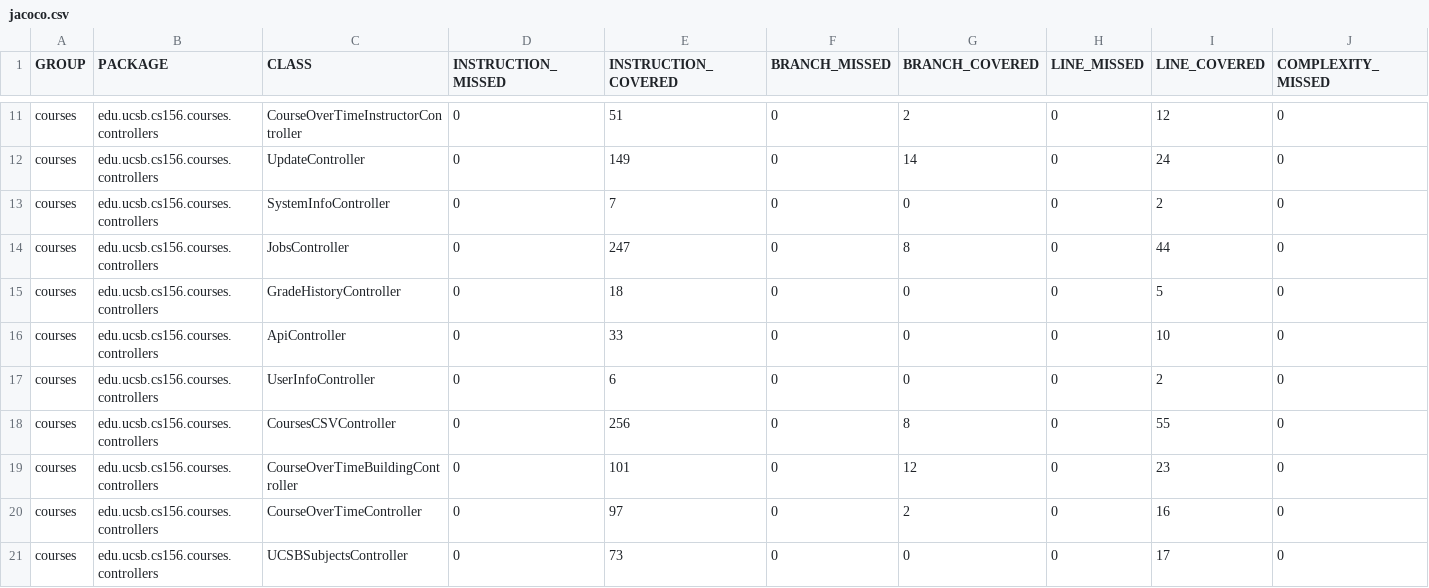
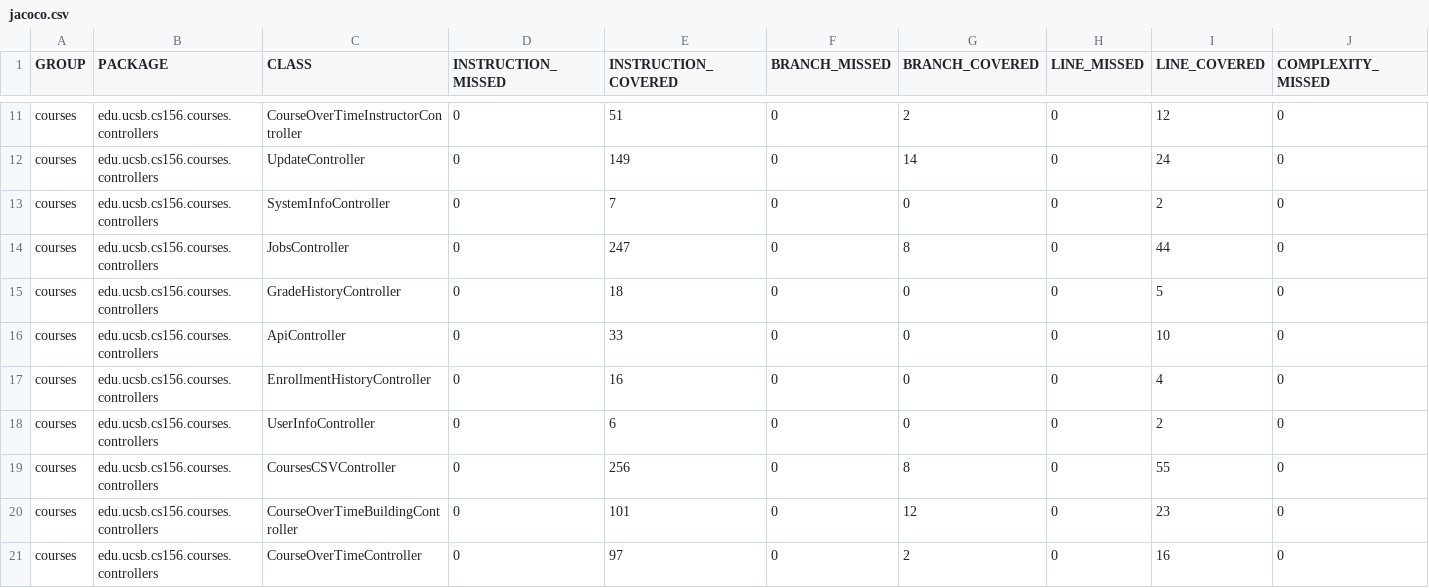
Before and after one commit to ucsb-cs156-s26/proj-courses-s26-03, a CSV file: jacoco/jacoco.csv, drawn as a sheet; only a part is shown, gaps mark what is left out; the shorter side is filled out with more unchanged rows; rows hold the shown columns only; the diff names each change by its address in the sheet, - before the commit and + after, or states it on an @@ line.

Commit message:
Deploying to gh-pages from @ ucsb-cs156-s26/proj-courses-s26-03@a661494094e392f69d65367e0a78be0de236d41e 🚀

```diff
--- a/jacoco/jacoco.csv
+++ b/jacoco/jacoco.csv
+row 17: courses | edu.ucsb.cs156.courses.controllers | EnrollmentHistoryController | 0 | 16 | 0 | 0 | 0 | 4 | 0
```
Also changed, not shown: 7 other files.
